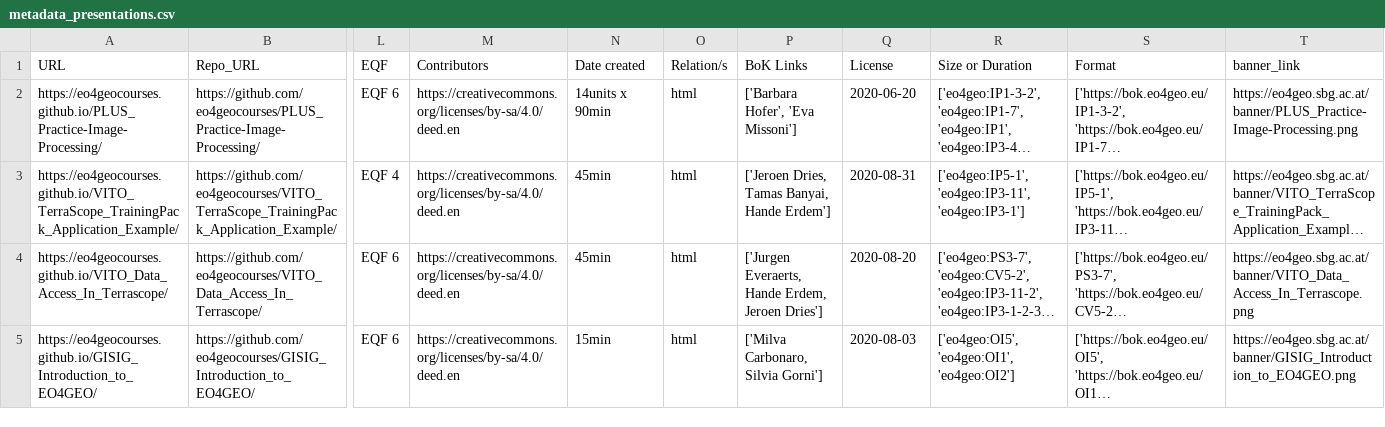
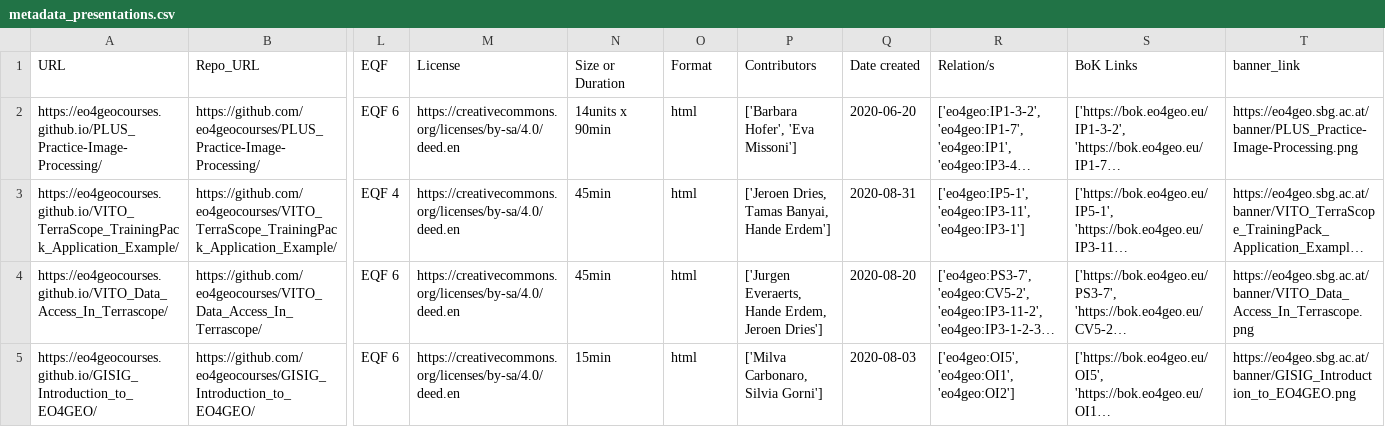
Before and after one commit to eo4geocourses/metadata_scraper, a CSV file: graphs/metadata_presentations.csv, drawn as a sheet; only a part is shown, gaps mark what is left out; long unchanged cells end in …; the diff names each change by its address in the sheet, - before the commit and + after, or states it on an @@ line.

```diff
--- a/graphs/metadata_presentations.csv
+++ b/graphs/metadata_presentations.csv
-M1: Contributors
+M1: License
-N1: Date created
+N1: Size or Duration
-O1: Relation/s
+O1: Format
-P1: BoK Links
+P1: Contributors
-Q1: License
+Q1: Date created
-R1: Size or Duration
+R1: Relation/s
-S1: Format
+S1: BoK Links
```
Also changed, not shown: metadata_presentations.csv, 2 other files.
